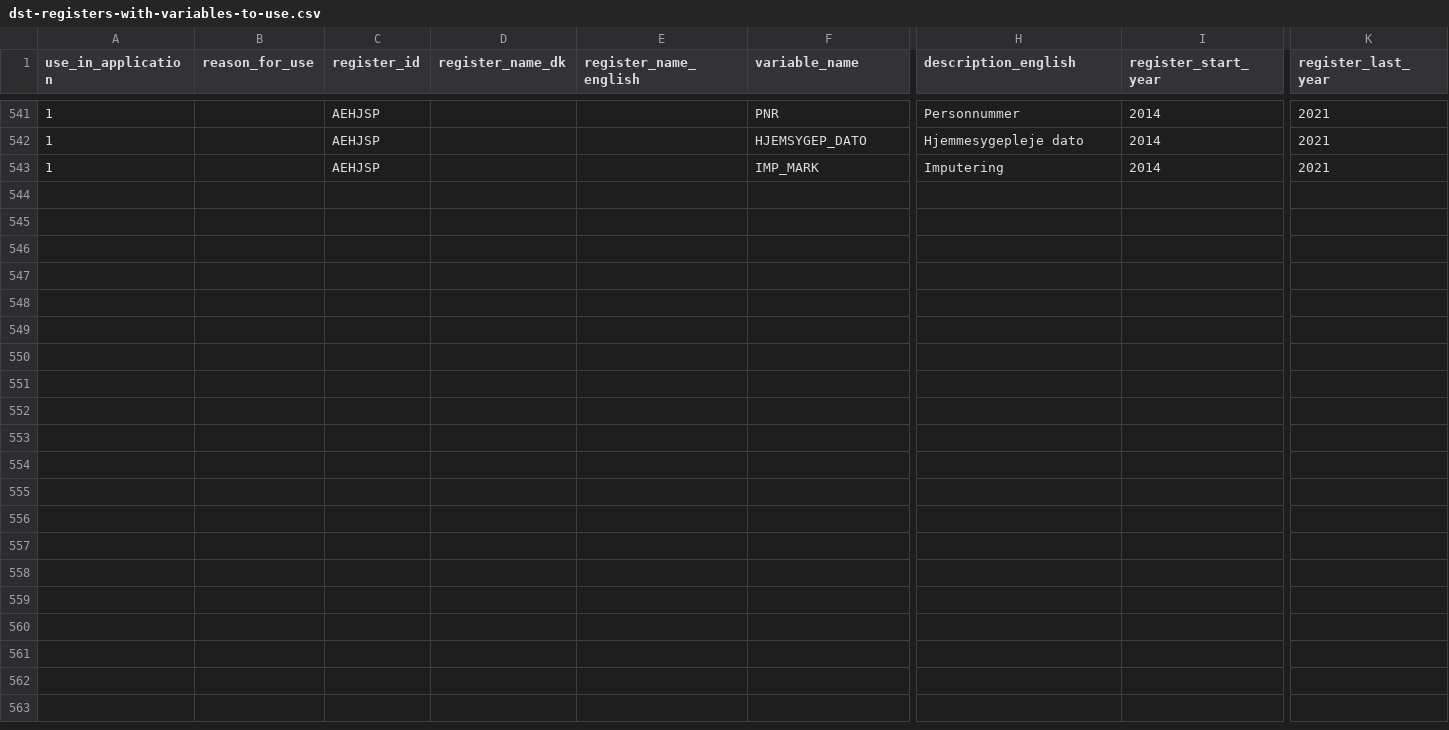
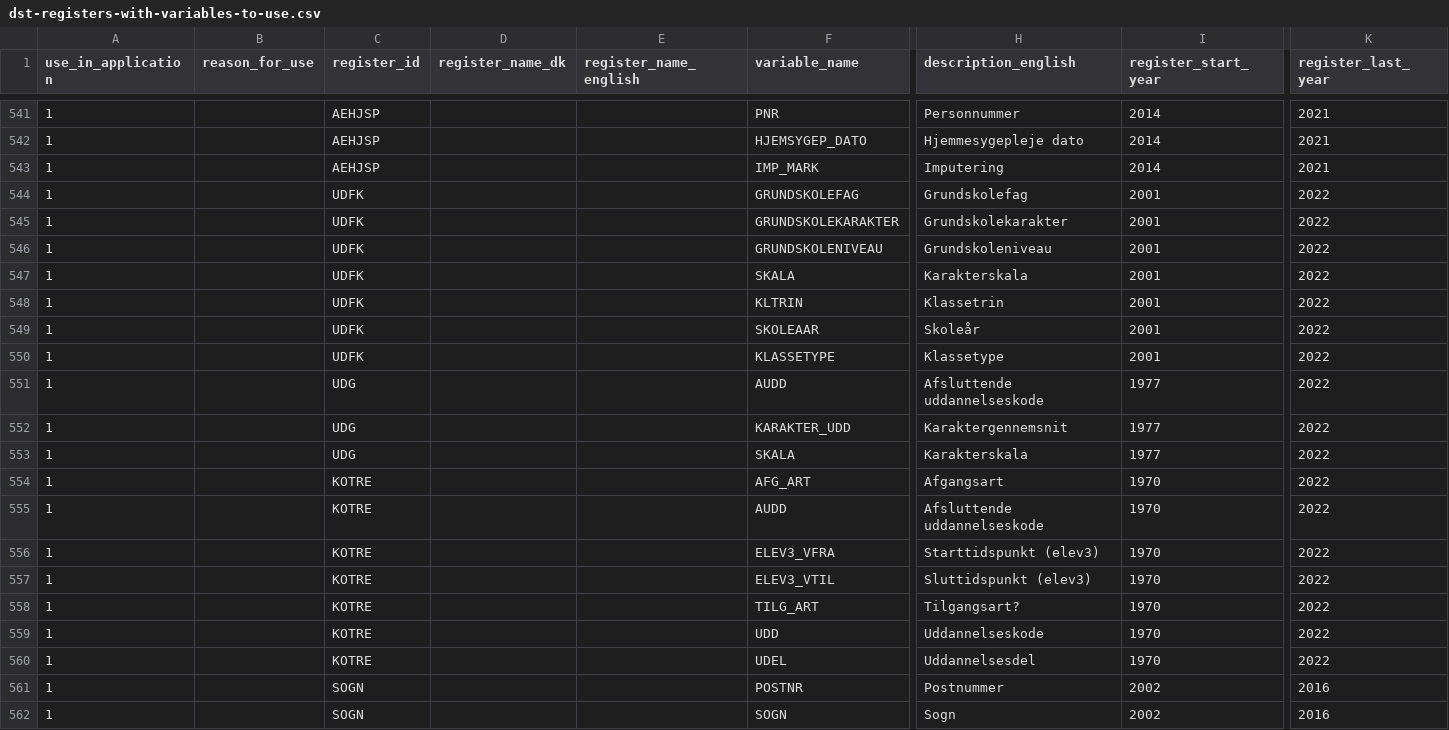
Before and after one commit to steno-aarhus/darter-project, a CSV file: data/dst-registers-with-variables-to-use.csv, drawn as a sheet; only a part is shown, gaps mark what is left out; rows hold the shown columns only; the diff covers the shown part only; the diff names each change by its address in the sheet, - before the commit and + after, or states it on an @@ line.

```diff
--- a/data/dst-registers-with-variables-to-use.csv
+++ b/data/dst-registers-with-variables-to-use.csv
+row 544: 1 |  | UDFK |  |  | GRUNDSKOLEFAG | Grundskolefag | 2001 | 2022
+row 545: 1 |  | UDFK |  |  | GRUNDSKOLEKARAKTER | Grundskolekarakter | 2001 | 2022
+row 546: 1 |  | UDFK |  |  | GRUNDSKOLENIVEAU | Grundskoleniveau | 2001 | 2022
+row 547: 1 |  | UDFK |  |  | SKALA | Karakterskala | 2001 | 2022
+row 548: 1 |  | UDFK |  |  | KLTRIN | Klassetrin | 2001 | 2022
+row 549: 1 |  | UDFK |  |  | SKOLEAAR | Skoleår | 2001 | 2022
+row 550: 1 |  | UDFK |  |  | KLASSETYPE | Klassetype | 2001 | 2022
+row 551: 1 |  | UDG |  |  | AUDD | Afsluttende uddannelseskode | 1977 | 2022
+row 552: 1 |  | UDG |  |  | KARAKTER_UDD | Karaktergennemsnit | 1977 | 2022
+row 553: 1 |  | UDG |  |  | SKALA | Karakterskala | 1977 | 2022
+row 554: 1 |  | KOTRE |  |  | AFG_ART | Afgangsart | 1970 | 2022
+row 555: 1 |  | KOTRE |  |  | AUDD | Afsluttende uddannelseskode | 1970 | 2022
+row 556: 1 |  | KOTRE |  |  | ELEV3_VFRA | Starttidspunkt (elev3) | 1970 | 2022
+row 557: 1 |  | KOTRE |  |  | ELEV3_VTIL | Sluttidspunkt (elev3) | 1970 | 2022
+row 558: 1 |  | KOTRE |  |  | TILG_ART | Tilgangsart? | 1970 | 2022
+row 559: 1 |  | KOTRE |  |  | UDD | Uddannelseskode | 1970 | 2022
+row 560: 1 |  | KOTRE |  |  | UDEL | Uddannelsesdel | 1970 | 2022
+row 561: 1 |  | SOGN |  |  | POSTNR | Postnummer | 2002 | 2016
+row 562: 1 |  | SOGN |  |  | SOGN | Sogn | 2002 | 2016
```
Also changed, not shown: 9 added rows elsewhere in this file, data/needed-registers.csv, data/sds-registers-with-variables-to-use.csv.
